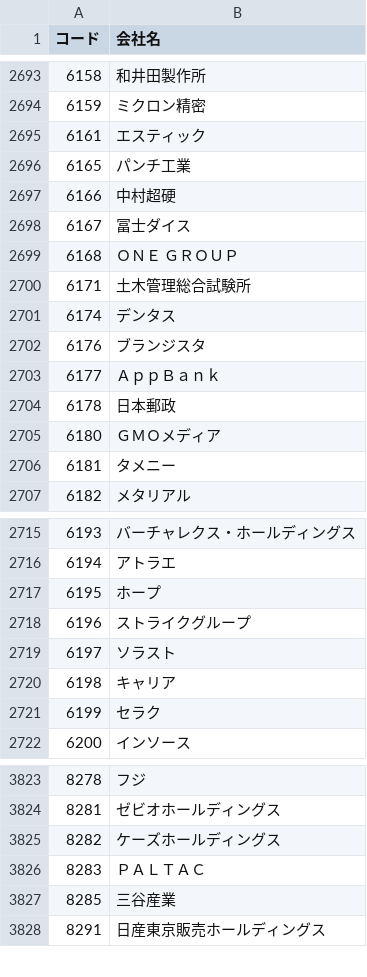
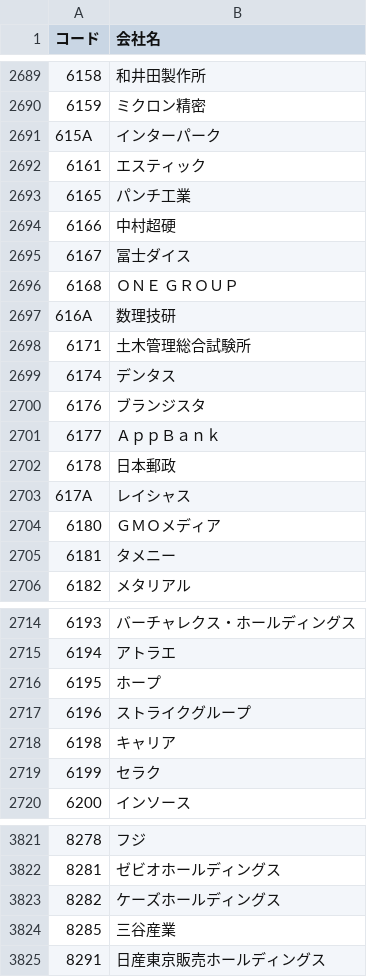
Before and after one commit to michelle104-taro/stock-screener, a CSV file: names.csv, drawn as a sheet; only a part is shown, gaps mark what is left out; removed rows and columns are numbered as before the commit, all else as after; the diff covers the shown part only; the diff names each change by its address in the sheet, - before the commit and + after, or states it on an @@ line.

```diff
--- a/names.csv
+++ b/names.csv
+row 2691: 615A | インターパーク
+row 2697: 616A | 数理技研
+row 2703: 617A | レイシャス
-row 2719: 6197 | ソラスト
-row 3826: 8283 | ＰＡＬＴＡＣ
```
Also changed, not shown: 3 added rows and 7 removed rows elsewhere in this file, fundamentals.csv, 2 other files.
